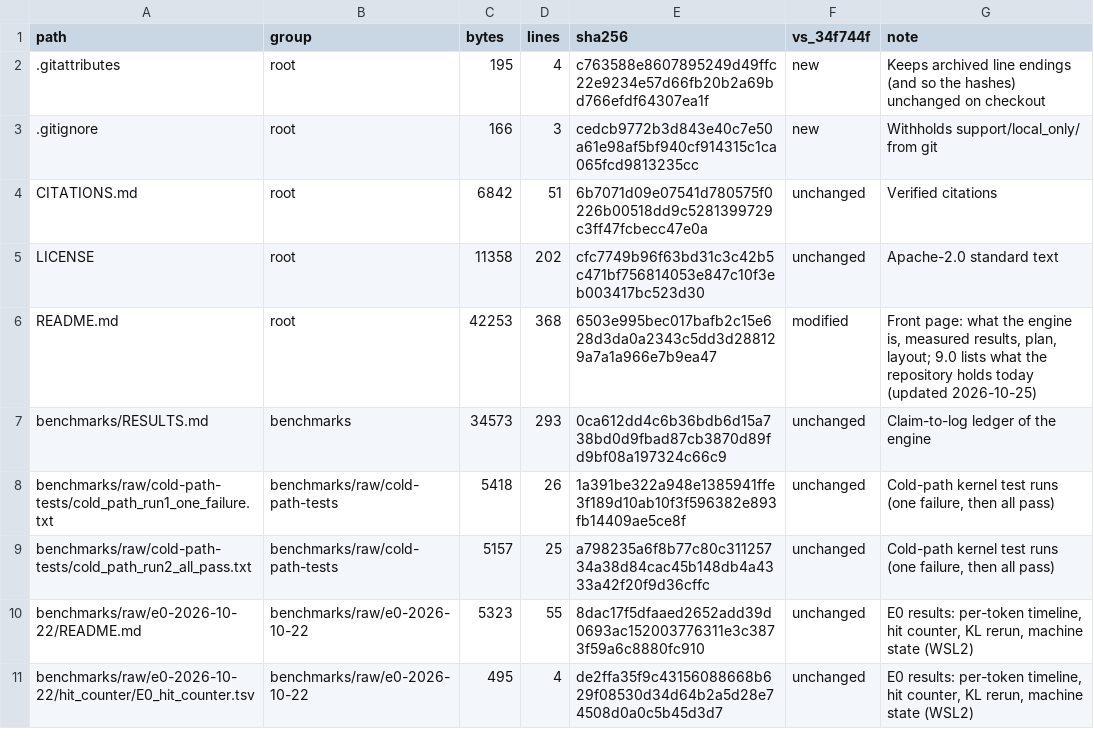
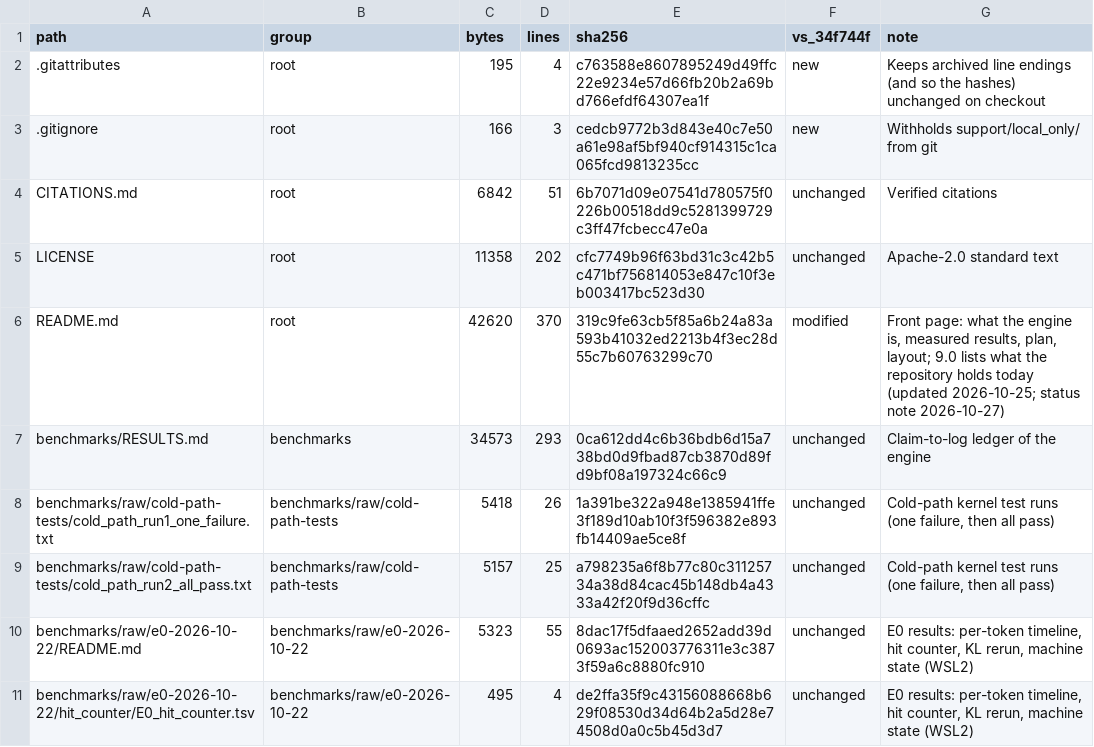
Before and after one commit to FireballJohnnie/pelias-engine, a TSV file: docs/scaffold/REPO_INVENTORY.tsv, drawn as a sheet; only a part is shown.

```diff
--- a/docs/scaffold/REPO_INVENTORY.tsv
+++ b/docs/scaffold/REPO_INVENTORY.tsv
@@ -5,3 +5,3 @@ CITATIONS.md	root	6842	51	6b7071d09e07541d780575f0226b00518dd9c5281399729c3ff47f
 LICENSE	root	11358	202	cfc7749b96f63bd31c3c42b5c471bf756814053e847c10f3eb003417bc523d30	unchanged	Apache-2.0 standard text
-README.md	root	42253	368	6503e995bec017bafb2c15e628d3da0a2343c5dd3d288129a7a1a966e7b9ea47	modified	Front page: what the engine is, measured results, plan, layout; 9.0 lists what the repository holds today (updated 2026-10-25)
+README.md	root	42620	370	319c9fe63cb5f85a6b24a83a593b41032ed2213b4f3ec28d55c7b60763299c70	modified	Front page: what the engine is, measured results, plan, layout; 9.0 lists what the repository holds today (updated 2026-10-25; status note 2026-10-27)
 benchmarks/RESULTS.md	benchmarks	34573	293	0ca612dd4c6b36bdb6d15a738bd0d9fbad87cb3870d89fd9bf08a197324c66c9	unchanged	Claim-to-log ledger of the engine
```
Also changed, not shown: 1 other file.
